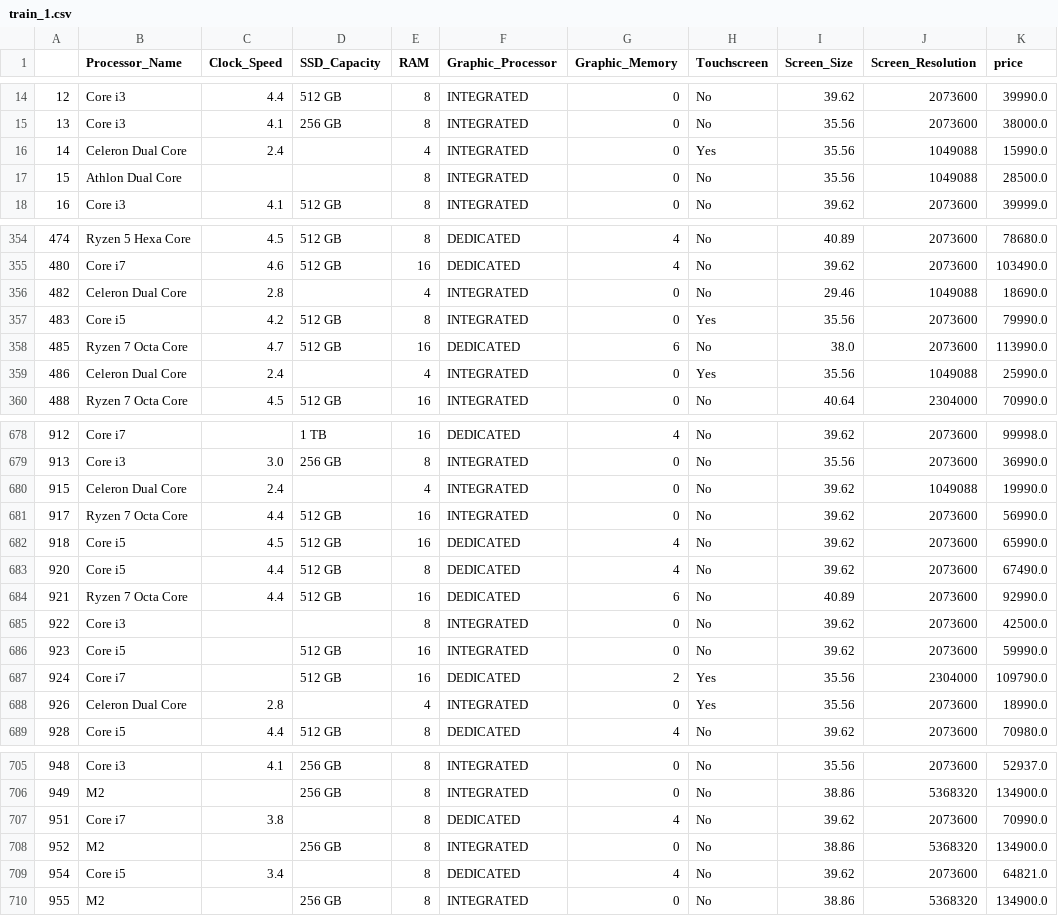
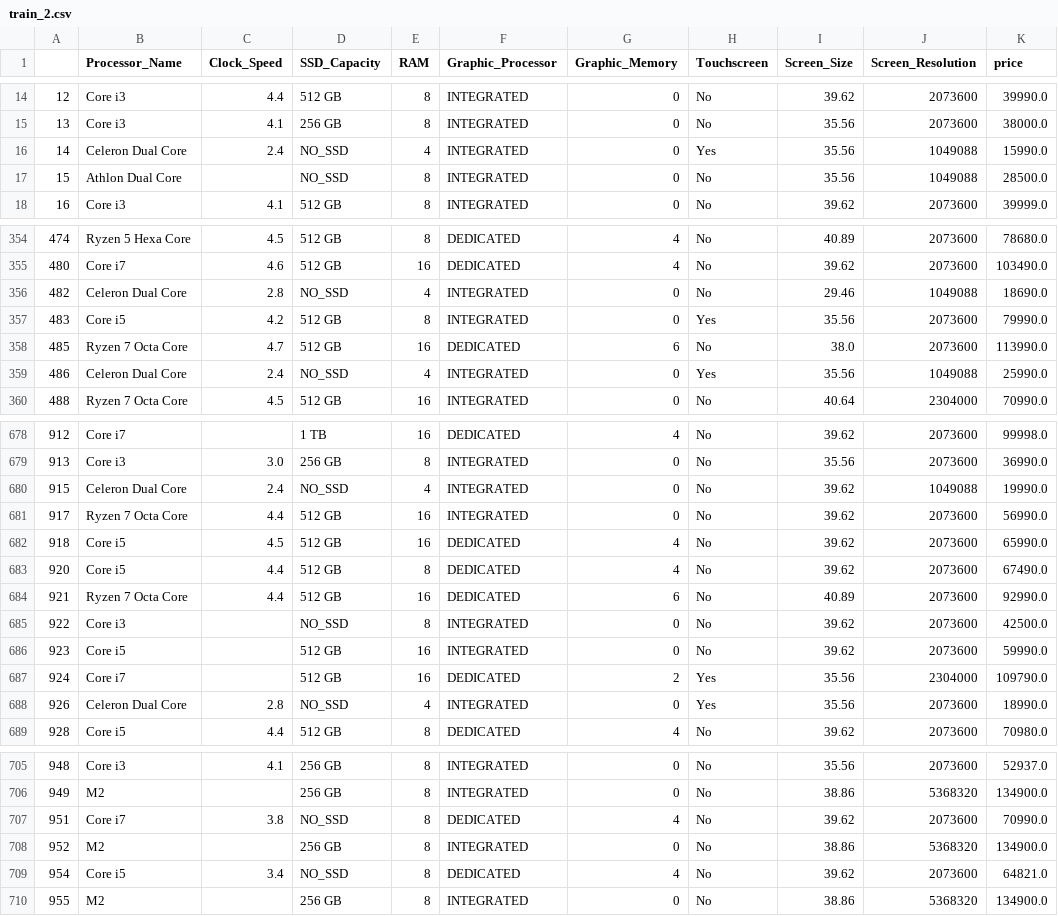
Before and after one commit to arnabroy734/laptop_price_prediction, a CSV file: train_2.csv (was train_1.csv), drawn as a sheet; only a part is shown, gaps mark what is left out; the diff covers the shown part only.

```diff
--- a/train_1.csv
+++ b/train_2.csv
@@ -15,4 +15,4 @@
 13,Core i3,4.1,256 GB,8,INTEGRATED,0,No,35.56,2073600,38000.0
-14,Celeron Dual Core,2.4,,4,INTEGRATED,0,Yes,35.56,1049088,15990.0
-15,Athlon Dual Core,,,8,INTEGRATED,0,No,35.56,1049088,28500.0
+14,Celeron Dual Core,2.4,NO_SSD,4,INTEGRATED,0,Yes,35.56,1049088,15990.0
+15,Athlon Dual Core,,NO_SSD,8,INTEGRATED,0,No,35.56,1049088,28500.0
 16,Core i3,4.1,512 GB,8,INTEGRATED,0,No,39.62,2073600,39999.0
@@ -355,6 +355,6 @@
 480,Core i7,4.6,512 GB,16,DEDICATED,4,No,39.62,2073600,103490.0
-482,Celeron Dual Core,2.8,,4,INTEGRATED,0,No,29.46,1049088,18690.0
+482,Celeron Dual Core,2.8,NO_SSD,4,INTEGRATED,0,No,29.46,1049088,18690.0
 483,Core i5,4.2,512 GB,8,INTEGRATED,0,Yes,35.56,2073600,79990.0
 485,Ryzen 7 Octa Core,4.7,512 GB,16,DEDICATED,6,No,38.0,2073600,113990.0
-486,Celeron Dual Core,2.4,,4,INTEGRATED,0,Yes,35.56,1049088,25990.0
+486,Celeron Dual Core,2.4,NO_SSD,4,INTEGRATED,0,Yes,35.56,1049088,25990.0
 488,Ryzen 7 Octa Core,4.5,512 GB,16,INTEGRATED,0,No,40.64,2304000,70990.0
@@ -679,3 +679,3 @@
 913,Core i3,3.0,256 GB,8,INTEGRATED,0,No,35.56,2073600,36990.0
-915,Celeron Dual Core,2.4,,4,INTEGRATED,0,No,39.62,1049088,19990.0
+915,Celeron Dual Core,2.4,NO_SSD,4,INTEGRATED,0,No,39.62,1049088,19990.0
 917,Ryzen 7 Octa Core,4.4,512 GB,16,INTEGRATED,0,No,39.62,2073600,56990.0
@@ -684,6 +684,6 @@
 921,Ryzen 7 Octa Core,4.4,512 GB,16,DEDICATED,6,No,40.89,2073600,92990.0
-922,Core i3,,,8,INTEGRATED,0,No,39.62,2073600,42500.0
+922,Core i3,,NO_SSD,8,INTEGRATED,0,No,39.62,2073600,42500.0
 923,Core i5,,512 GB,16,INTEGRATED,0,No,39.62,2073600,59990.0
 924,Core i7,,512 GB,16,DEDICATED,2,Yes,35.56,2304000,109790.0
-926,Celeron Dual Core,2.8,,4,INTEGRATED,0,Yes,35.56,2073600,18990.0
+926,Celeron Dual Core,2.8,NO_SSD,4,INTEGRATED,0,Yes,35.56,2073600,18990.0
 928,Core i5,4.4,512 GB,8,DEDICATED,4,No,39.62,2073600,70980.0
@@ -706,5 +706,5 @@
 949,M2,,256 GB,8,INTEGRATED,0,No,38.86,5368320,134900.0
-951,Core i7,3.8,,8,DEDICATED,4,No,39.62,2073600,70990.0
+951,Core i7,3.8,NO_SSD,8,DEDICATED,4,No,39.62,2073600,70990.0
 952,M2,,256 GB,8,INTEGRATED,0,No,38.86,5368320,134900.0
-954,Core i5,3.4,,8,DEDICATED,4,No,39.62,2073600,64821.0
+954,Core i5,3.4,NO_SSD,8,DEDICATED,4,No,39.62,2073600,64821.0
 955,M2,,256 GB,8,INTEGRATED,0,No,38.86,5368320,134900.0
```
Also changed, not shown: 15 edited cells elsewhere in this file, 7 other files.
